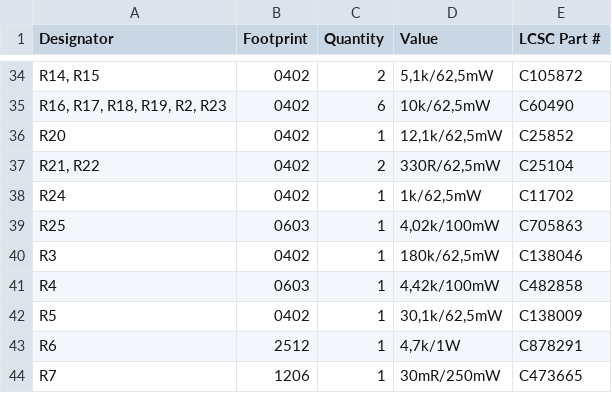
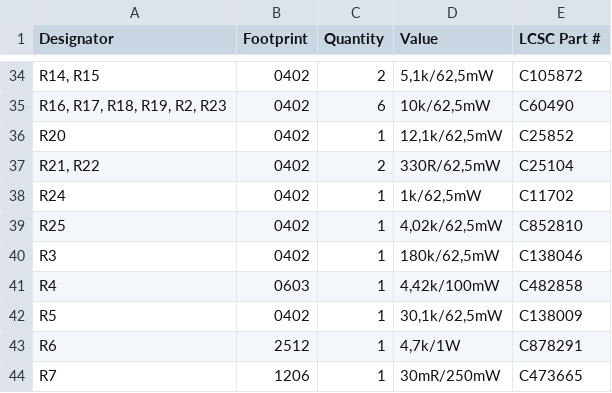
Before and after one commit to thermseekr/esp-poe-therm, a CSV file: V1/production/bom.csv, drawn as a sheet; only a part is shown, gaps mark what is left out.

```diff
--- a/V1/production/bom.csv
+++ b/V1/production/bom.csv
@@ -38,3 +38,3 @@ R20,0402,1,"12,1k/62,5mW",C25852
 R24,0402,1,"1k/62,5mW",C11702
-R25,0603,1,"4,02k/100mW",C705863
+R25,0402,1,"4,02k/62,5mW",C852810
 R3,0402,1,"180k/62,5mW",C138046
```
Also changed, not shown: V1/production/positions.csv, 8 other files.
